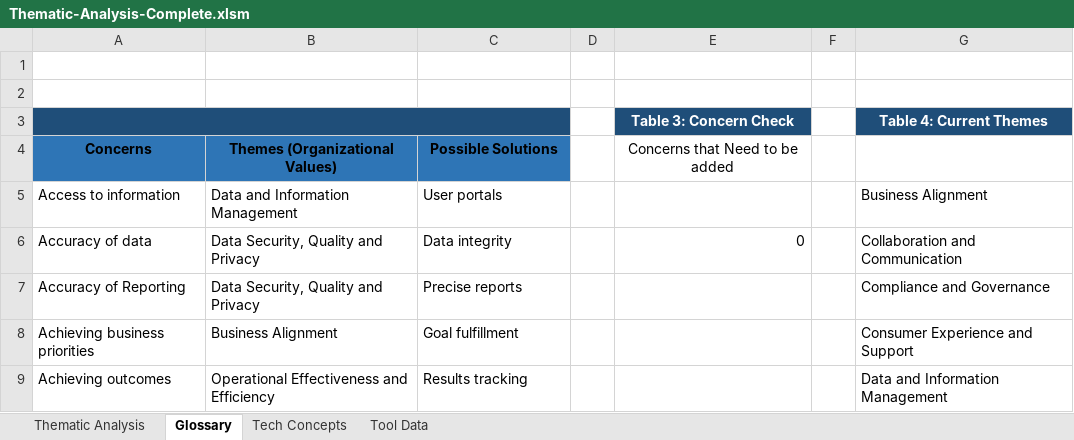
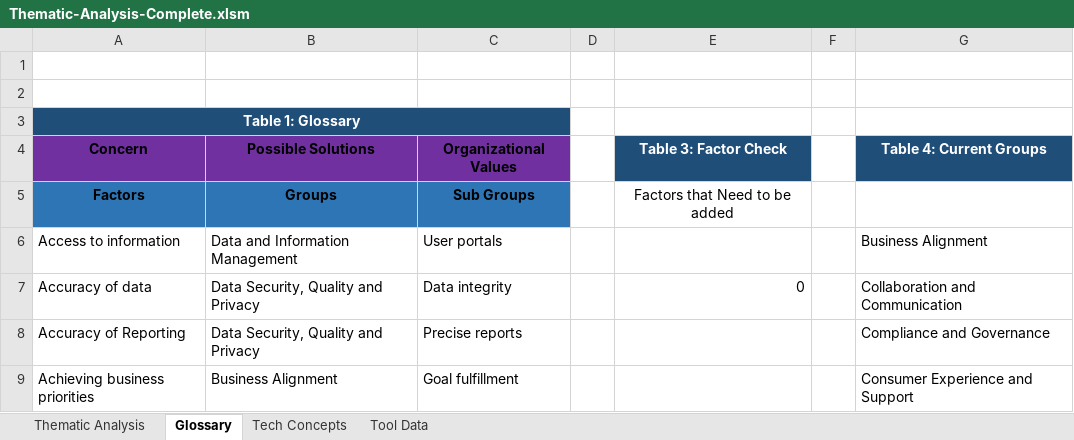
Before and after one commit to nigelgalbraith/portfolio.github.io, an Excel workbook: projects/files/ThematicAnalysis/Thematic-Analysis-Complete.xlsm, sheet Glossary, drawn as a sheet; only a part is shown; the shorter side is filled out with more unchanged rows; values as stored, in another font and other column widths than the file's, no borders; charts and pictures and table styles not drawn; removed rows and columns are numbered as before the commit, all else as after; the diff names each change by its address in the sheet, - before the commit and + after, or states it on an @@ line.

```diff
--- a/projects/files/ThematicAnalysis/Thematic-Analysis-Complete.xlsm (sheet Glossary)
+++ b/projects/files/ThematicAnalysis/Thematic-Analysis-Complete.xlsm (sheet Glossary)
-row 3:  |  |  |  | Table 3: Concern Check |  | Table 4: Current Themes
-row 4: Concerns | Themes (Organizational Values) | Possible Solutions |  | Concerns that Need to be added |  | Current Themes (Organizational Values)
+row 3: Table 1: Glossary
+row 4: Concern | Possible Solutions | Organizational Values |  | Table 3: Factor Check |  | Table 4: Current Groups
+row 5: Factors | Groups | Sub Groups |  | Factors that Need to be added |  | Current Groups
```
Also changed, not shown: sheet Tool Data, sheet Tech Concepts, sheet Thematic Analysis, formulas that keep their value, charts or pictures, 35 other files.
